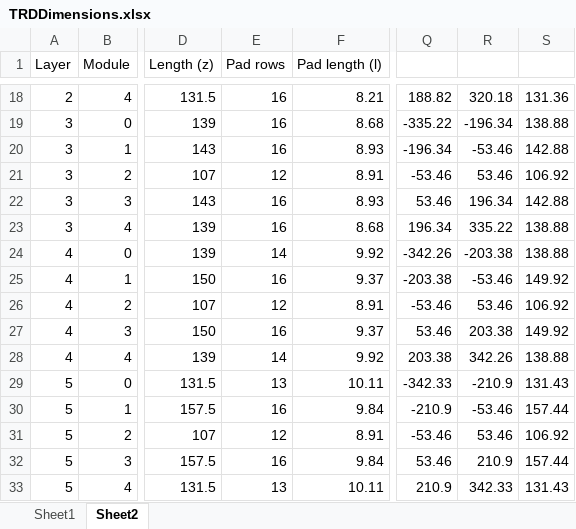
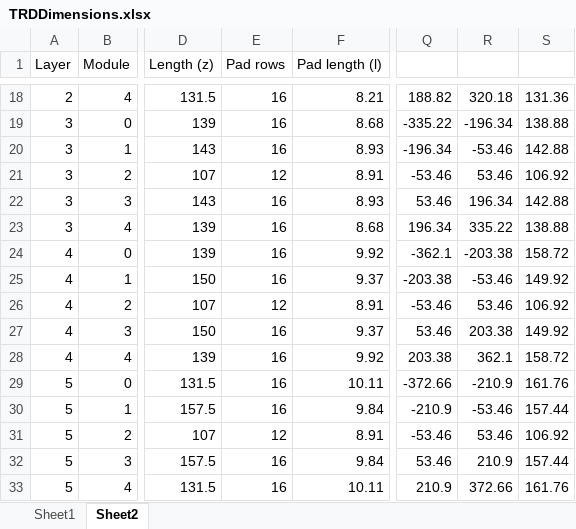
Before and after one commit to samperumal/alice-trd-event-display, an Excel workbook: TRDDimensions.xlsx, sheet Sheet2, drawn as a sheet; only a part is shown, gaps mark what is left out; values as stored, in another font and other column widths than the file's, no borders; the diff names each change by its address in the sheet, - before the commit and + after, or states it on an @@ line.

```diff
--- a/TRDDimensions.xlsx (sheet Sheet2)
+++ b/TRDDimensions.xlsx (sheet Sheet2)
-E24 (Pad rows): 14
+E24 (Pad rows): 16
-Q24: -342.26
+Q24: -362.1
-S24: 138.88
+S24: 158.72
-E28 (Pad rows): 14
+E28 (Pad rows): 16
-R28: 342.26
+R28: 362.1
-S28: 138.88
+S28: 158.72
-E29 (Pad rows): 13
+E29 (Pad rows): 16
-Q29: -342.33
+Q29: -372.66
-S29: 131.43
+S29: 161.76
-E33 (Pad rows): 13
+E33 (Pad rows): 16
-R33: 342.33
+R33: 372.66
-S33: 131.43
+S33: 161.76
```
Also changed, not shown: sheet Sheet1.
